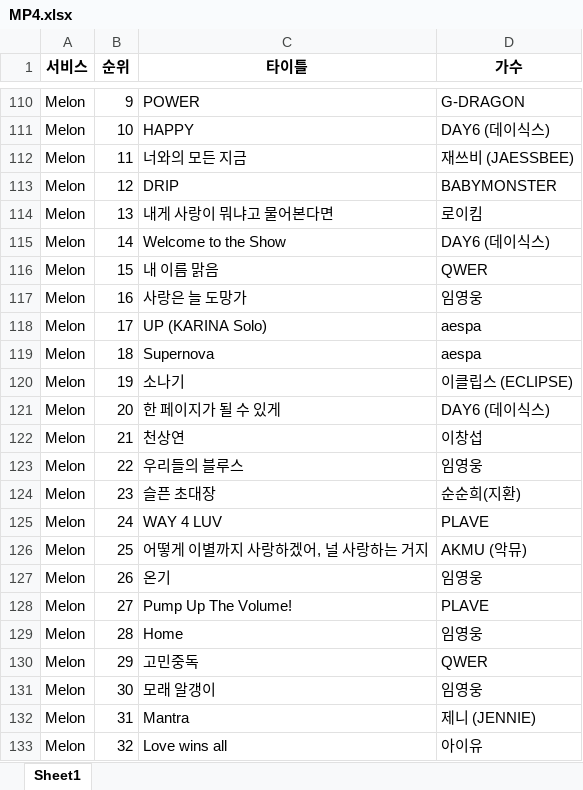
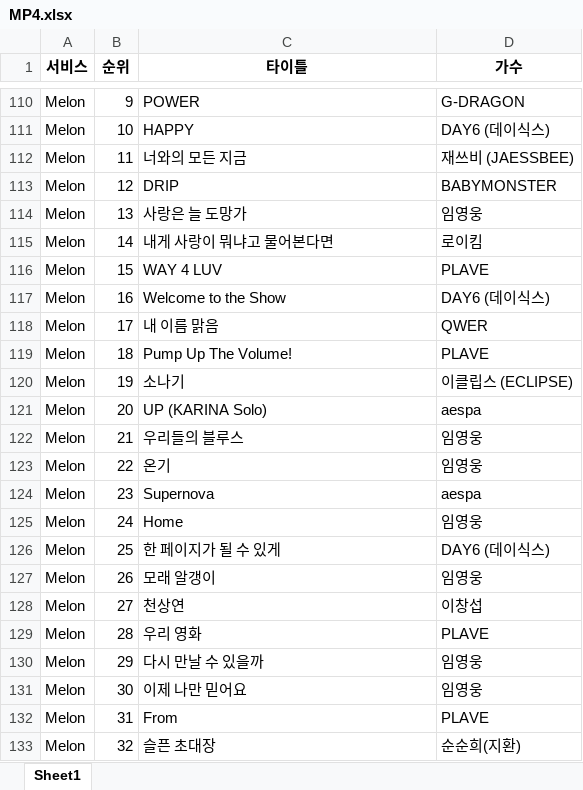
Before and after one commit to lth0813/SeSAC-LECTURE, an Excel workbook: 과제/MP4/MP4.xlsx, sheet Sheet1, drawn as a sheet; only a part is shown, gaps mark what is left out; values as stored, in another font and other column widths than the file's, no borders; removed rows and columns are numbered as before the commit, all else as after; the diff covers the shown part only; the diff names each change by its address in the sheet, - before the commit and + after, or states it on an @@ line.

```diff
--- a/과제/MP4/MP4.xlsx (sheet Sheet1)
+++ b/과제/MP4/MP4.xlsx (sheet Sheet1)
+row 114: Melon | 13 | 사랑은 늘 도망가 | 임영웅
-B115 (순위): 13
+B115 (순위): 14
+row 116: Melon | 15 | WAY 4 LUV | PLAVE
-B117 (순위): 14
+B117 (순위): 16
-B118 (순위): 15
+B118 (순위): 17
-row 117: Melon | 16 | 사랑은 늘 도망가 | 임영웅
-row 118: Melon | 17 | UP (KARINA Solo) | aespa
-C119 (타이틀): Supernova
+C119 (타이틀): Pump Up The Volume!
-D119 (가수): aespa
+D119 (가수): PLAVE
-C121 (타이틀): 한 페이지가 될 수 있게
+C121 (타이틀): UP (KARINA Solo)
-D121 (가수): DAY6 (데이식스)
+D121 (가수): aespa
-C122 (타이틀): 천상연
+C122 (타이틀): 우리들의 블루스
-D122 (가수): 이창섭
+D122 (가수): 임영웅
-C123 (타이틀): 우리들의 블루스
+C123 (타이틀): 온기
-C124 (타이틀): 슬픈 초대장
+C124 (타이틀): Supernova
-D124 (가수): 순순희(지환)
+D124 (가수): aespa
-C125 (타이틀): WAY 4 LUV
+C125 (타이틀): Home
-D125 (가수): PLAVE
+D125 (가수): 임영웅
-C126 (타이틀): 어떻게 이별까지 사랑하겠어, 널 사랑하는 거지
+C126 (타이틀): 한 페이지가 될 수 있게
-D126 (가수): AKMU (악뮤)
+D126 (가수): DAY6 (데이식스)
-C127 (타이틀): 온기
+C127 (타이틀): 모래 알갱이
-C128 (타이틀): Pump Up The Volume!
+C128 (타이틀): 천상연
-D128 (가수): PLAVE
+D128 (가수): 이창섭
-C129 (타이틀): Home
+C129 (타이틀): 우리 영화
-D129 (가수): 임영웅
+D129 (가수): PLAVE
-C130 (타이틀): 고민중독
+C130 (타이틀): 다시 만날 수 있을까
-D130 (가수): QWER
+D130 (가수): 임영웅
-C131 (타이틀): 모래 알갱이
+C131 (타이틀): 이제 나만 믿어요
-C132 (타이틀): Mantra
+C132 (타이틀): From
-D132 (가수): 제니 (JENNIE)
+D132 (가수): PLAVE
-C133 (타이틀): Love wins all
+C133 (타이틀): 슬픈 초대장
-D133 (가수): 아이유
+D133 (가수): 순순희(지환)
```
Also changed, not shown: 22 added rows, 22 removed rows and 418 edited cells elsewhere in this sheet, 과제/MP5/youtube_rank.xlsx, 15 other files.
